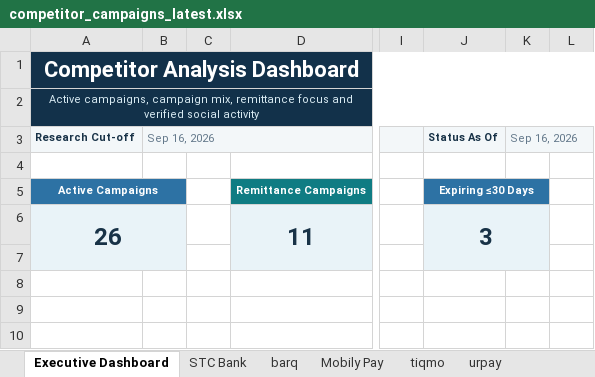
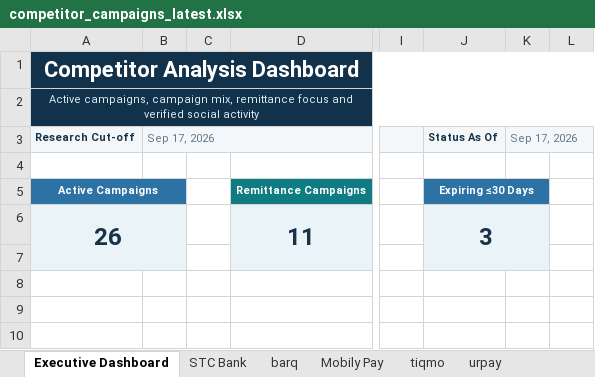
Before and after one commit to Mjmj777/competitor-monitor-v2, an Excel workbook: competitor_campaigns_latest.xlsx, sheet Executive Dashboard, drawn as a sheet; only a part is shown, gaps mark what is left out; values as stored, in another font and other column widths than the file's, no borders; charts and pictures and conditional formats not drawn; the diff names each change by its address in the sheet, - before the commit and + after, or states it on an @@ line.

```diff
--- a/competitor_campaigns_latest.xlsx (sheet Executive Dashboard)
+++ b/competitor_campaigns_latest.xlsx (sheet Executive Dashboard)
-B3: Sep 16, 2026
+B3: Sep 17, 2026
-K3: Sep 16, 2026
+K3: Sep 17, 2026
```
Also changed, not shown: sheet Mobily Pay, sheet STC Bank, sheet alinma pay, sheet tiqmo, sheet urpay, 2 other files.
